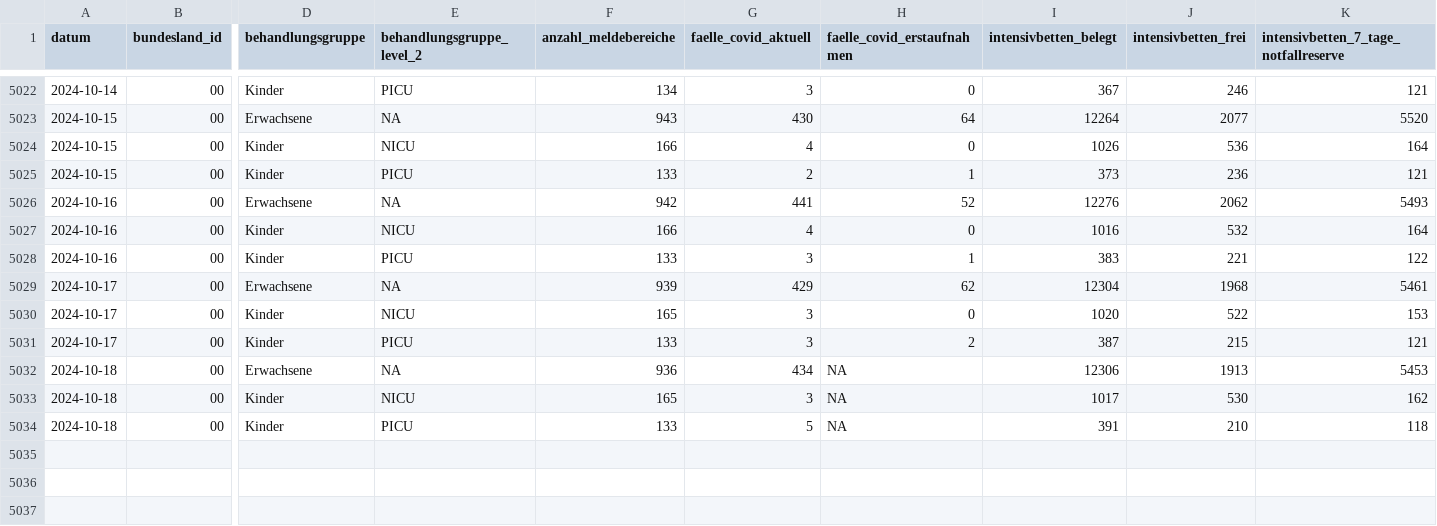
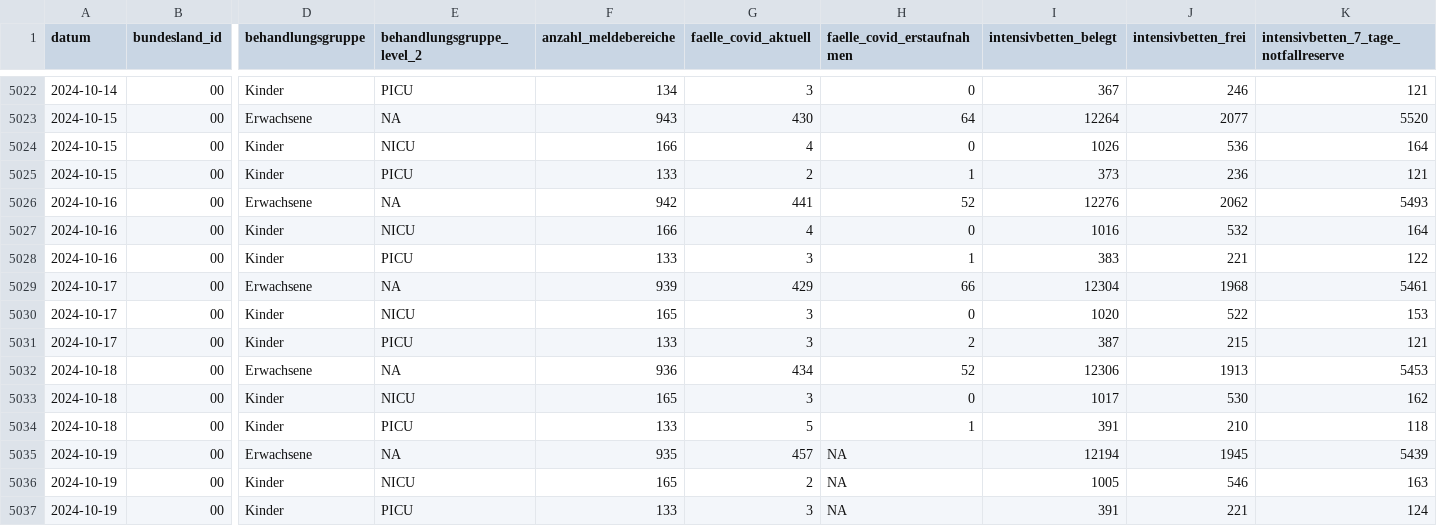
Before and after one commit to robert-koch-institut/Intensivkapazitaeten_und_COVID-19-Intensivbettenbelegung_in_Deutschland, a CSV file: Intensivregister_Deutschland_Kapazitaeten.csv, drawn as a sheet; only a part is shown, gaps mark what is left out; rows hold the shown columns only; the diff names each change by its address in the sheet, - before the commit and + after, or states it on an @@ line.

```diff
--- a/Intensivregister_Deutschland_Kapazitaeten.csv
+++ b/Intensivregister_Deutschland_Kapazitaeten.csv
-H5029 (faelle_covid_erstaufnahmen): 62
+H5029 (faelle_covid_erstaufnahmen): 66
-H5032 (faelle_covid_erstaufnahmen): NA
+H5032 (faelle_covid_erstaufnahmen): 52
-H5033 (faelle_covid_erstaufnahmen): NA
+H5033 (faelle_covid_erstaufnahmen): 0
-H5034 (faelle_covid_erstaufnahmen): NA
+H5034 (faelle_covid_erstaufnahmen): 1
+row 5035: 2024-10-19 | 00 | Erwachsene | NA | 935 | 457 | NA | 12194 | 1945 | 5439
+row 5036: 2024-10-19 | 00 | Kinder | NICU | 165 | 2 | NA | 1005 | 546 | 163
+row 5037: 2024-10-19 | 00 | Kinder | PICU | 133 | 3 | NA | 391 | 221 | 124
```
Also changed, not shown: Intensivregister_Deutschland_Altersgruppen.csv, 8 other files.
